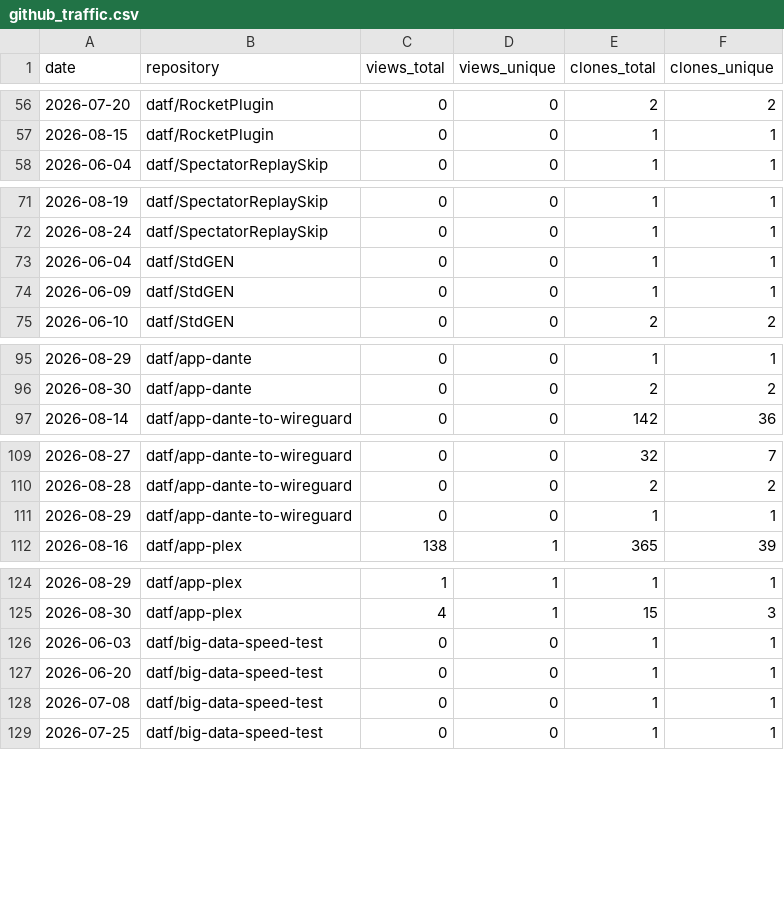
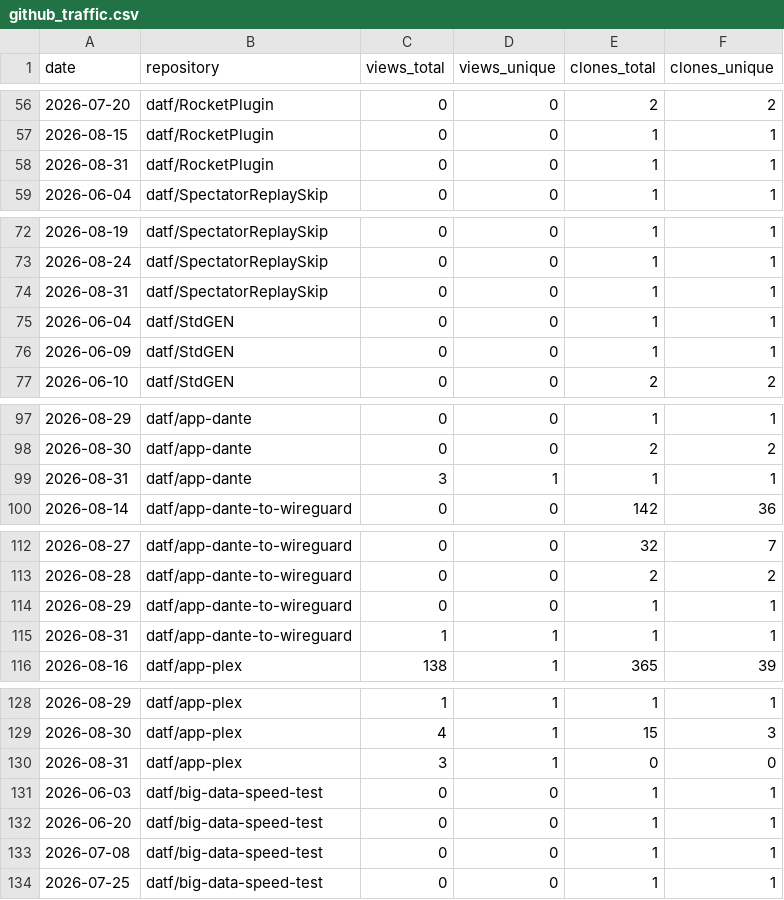
Before and after one commit to datf/datf, a CSV file: data/github_traffic.csv, drawn as a sheet; only a part is shown, gaps mark what is left out; the diff covers the shown part only.

```diff
--- a/data/github_traffic.csv
+++ b/data/github_traffic.csv
@@ -57,2 +57,3 @@ date,repository,views_total,views_unique,clones_total,clones_unique
 2026-08-15,datf/RocketPlugin,0,0,1,1
+2026-08-31,datf/RocketPlugin,0,0,1,1
 2026-06-04,datf/SpectatorReplaySkip,0,0,1,1
@@ -72,2 +73,3 @@ date,repository,views_total,views_unique,clones_total,clones_unique
 2026-08-24,datf/SpectatorReplaySkip,0,0,1,1
+2026-08-31,datf/SpectatorReplaySkip,0,0,1,1
 2026-06-04,datf/StdGEN,0,0,1,1
@@ -96,2 +98,3 @@ date,repository,views_total,views_unique,clones_total,clones_unique
 2026-08-30,datf/app-dante,0,0,2,2
+2026-08-31,datf/app-dante,3,1,1,1
 2026-08-14,datf/app-dante-to-wireguard,0,0,142,36
@@ -111,2 +114,3 @@ date,repository,views_total,views_unique,clones_total,clones_unique
 2026-08-29,datf/app-dante-to-wireguard,0,0,1,1
+2026-08-31,datf/app-dante-to-wireguard,1,1,1,1
 2026-08-16,datf/app-plex,138,1,365,39
@@ -125,2 +129,3 @@ date,repository,views_total,views_unique,clones_total,clones_unique
 2026-08-30,datf/app-plex,4,1,15,3
+2026-08-31,datf/app-plex,3,1,0,0
 2026-06-03,datf/big-data-speed-test,0,0,1,1
```
Also changed, not shown: 15 added rows elsewhere in this file, data/github_referrers.csv, 1 other file.
